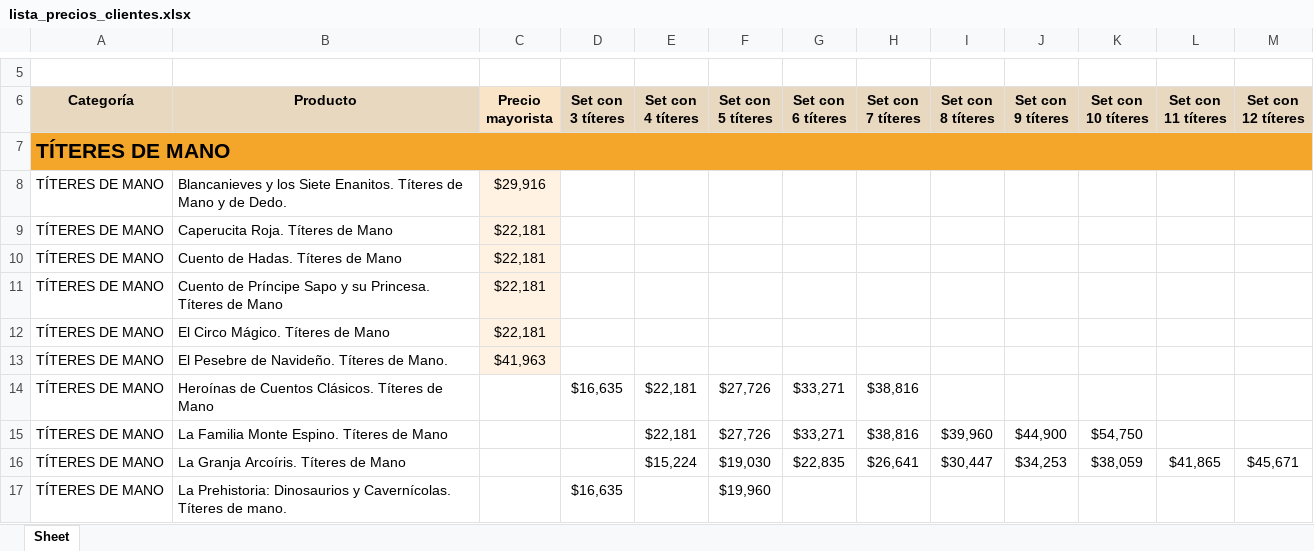
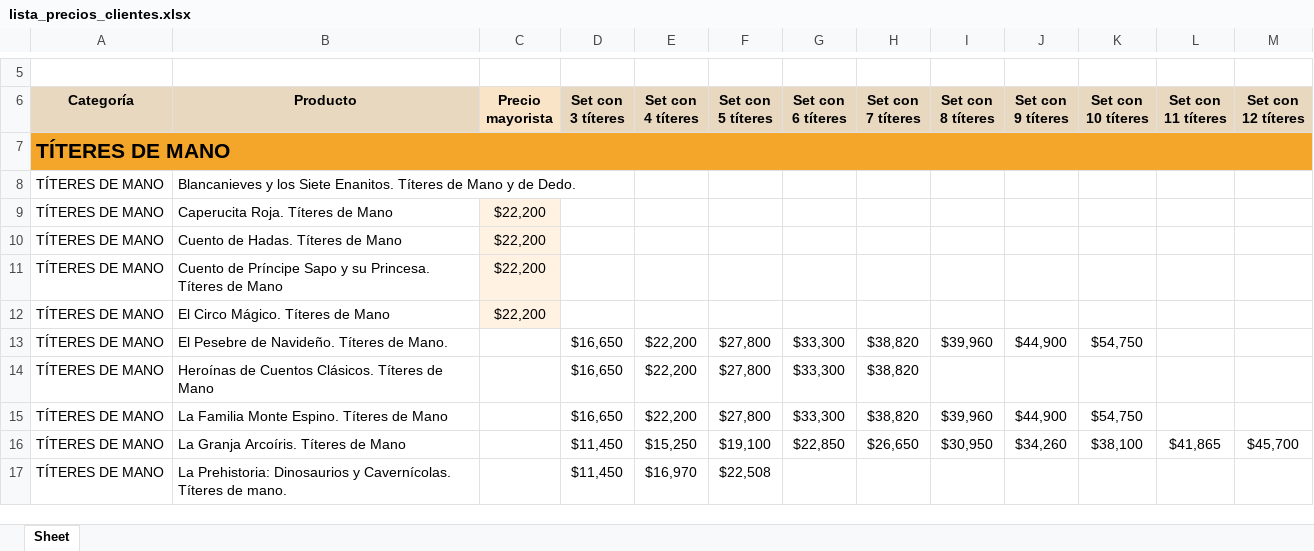
Before and after one commit to lopequeeshermoso-sudo/catalogo-mayorista, an Excel workbook: lista_precios_clientes.xlsx, sheet Sheet, drawn as a sheet; only a part is shown, gaps mark what is left out; values as stored, in another font and other column widths than the file's, no borders; the diff covers the shown part only; the diff names each change by its address in the sheet, - before the commit and + after, or states it on an @@ line.

```diff
--- a/lista_precios_clientes.xlsx (sheet Sheet)
+++ b/lista_precios_clientes.xlsx (sheet Sheet)
-C8 (Precio mayorista): $29,916
+C8 (Precio mayorista): (empty)
-C8 fill: #FFF2E2
+C8 fill: none
-C9:C12 (Precio mayorista): $22,181
+C9:C12 (Precio mayorista): $22,200
-C13 (Precio mayorista): $41,963
+C13 (Precio mayorista): (empty)
-C13 fill: #FFF2E2
+C13 fill: none
-D13 (Set con 3 títeres): (empty)
+D13 (Set con 3 títeres): $16,650
-E13 (Set con 4 títeres): (empty)
+E13 (Set con 4 títeres): $22,200
-F13 (Set con 5 títeres): (empty)
+F13 (Set con 5 títeres): $27,800
-G13 (Set con 6 títeres): (empty)
+G13 (Set con 6 títeres): $33,300
-H13 (Set con 7 títeres): (empty)
+H13 (Set con 7 títeres): $38,820
-I13 (Set con 8 títeres): (empty)
+I13 (Set con 8 títeres): $39,960
-J13 (Set con 9 títeres): (empty)
+J13 (Set con 9 títeres): $44,900
-K13 (Set con 10 títeres): (empty)
+K13 (Set con 10 títeres): $54,750
-D14 (Set con 3 títeres): $16,635
+D14 (Set con 3 títeres): $16,650
-E14:E15 (Set con 4 títeres): $22,181
+E14:E15 (Set con 4 títeres): $22,200
-F14:F15 (Set con 5 títeres): $27,726
+F14:F15 (Set con 5 títeres): $27,800
-G14:G15 (Set con 6 títeres): $33,271
+G14:G15 (Set con 6 títeres): $33,300
-H14:H15 (Set con 7 títeres): $38,816
+H14:H15 (Set con 7 títeres): $38,820
-D15 (Set con 3 títeres): (empty)
+D15 (Set con 3 títeres): $16,650
-D16 (Set con 3 títeres): (empty)
+D16 (Set con 3 títeres): $11,450
-E16 (Set con 4 títeres): $15,224
+E16 (Set con 4 títeres): $15,250
-F16 (Set con 5 títeres): $19,030
+F16 (Set con 5 títeres): $19,100
-G16 (Set con 6 títeres): $22,835
+G16 (Set con 6 títeres): $22,850
-H16 (Set con 7 títeres): $26,641
+H16 (Set con 7 títeres): $26,650
-I16 (Set con 8 títeres): $30,447
+I16 (Set con 8 títeres): $30,950
-J16 (Set con 9 títeres): $34,253
+J16 (Set con 9 títeres): $34,260
-K16 (Set con 10 títeres): $38,059
+K16 (Set con 10 títeres): $38,100
-M16 (Set con 12 títeres): $45,671
+M16 (Set con 12 títeres): $45,700
-D17 (Set con 3 títeres): $16,635
+D17 (Set con 3 títeres): $11,450
-E17 (Set con 4 títeres): (empty)
+E17 (Set con 4 títeres): $16,970
-F17 (Set con 5 títeres): $19,960
+F17 (Set con 5 títeres): $22,508
```
Also changed, not shown: 107 edited cells and cell formats elsewhere in this sheet, formulas that keep their value, 1 other file.
